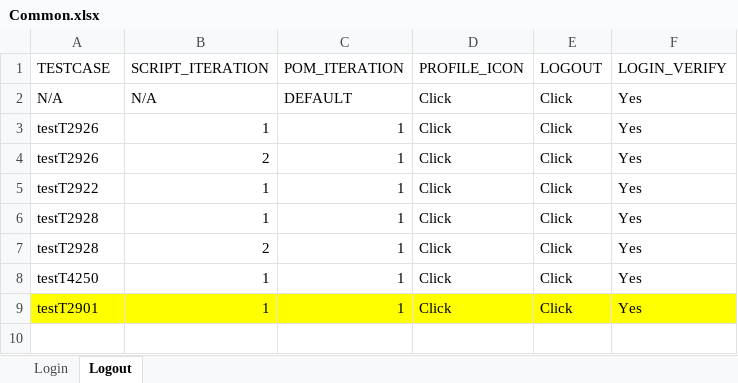
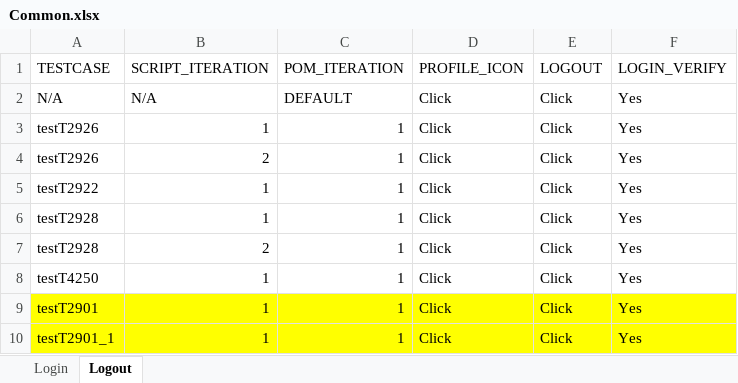
Before and after one commit to Yaswanthkumar-Naidu/TestDataExcel, an Excel workbook: Common.xlsx, sheet Logout, drawn as a sheet; values as stored, in another font and other column widths than the file's, no borders; the diff names each change by its address in the sheet, - before the commit and + after, or states it on an @@ line.

Commit message:
Add files via upload

```diff
--- a/Common.xlsx (sheet Logout)
+++ b/Common.xlsx (sheet Logout)
+row 10: testT2901_1 | 1 | 1 | Click | Click | Yes
```
